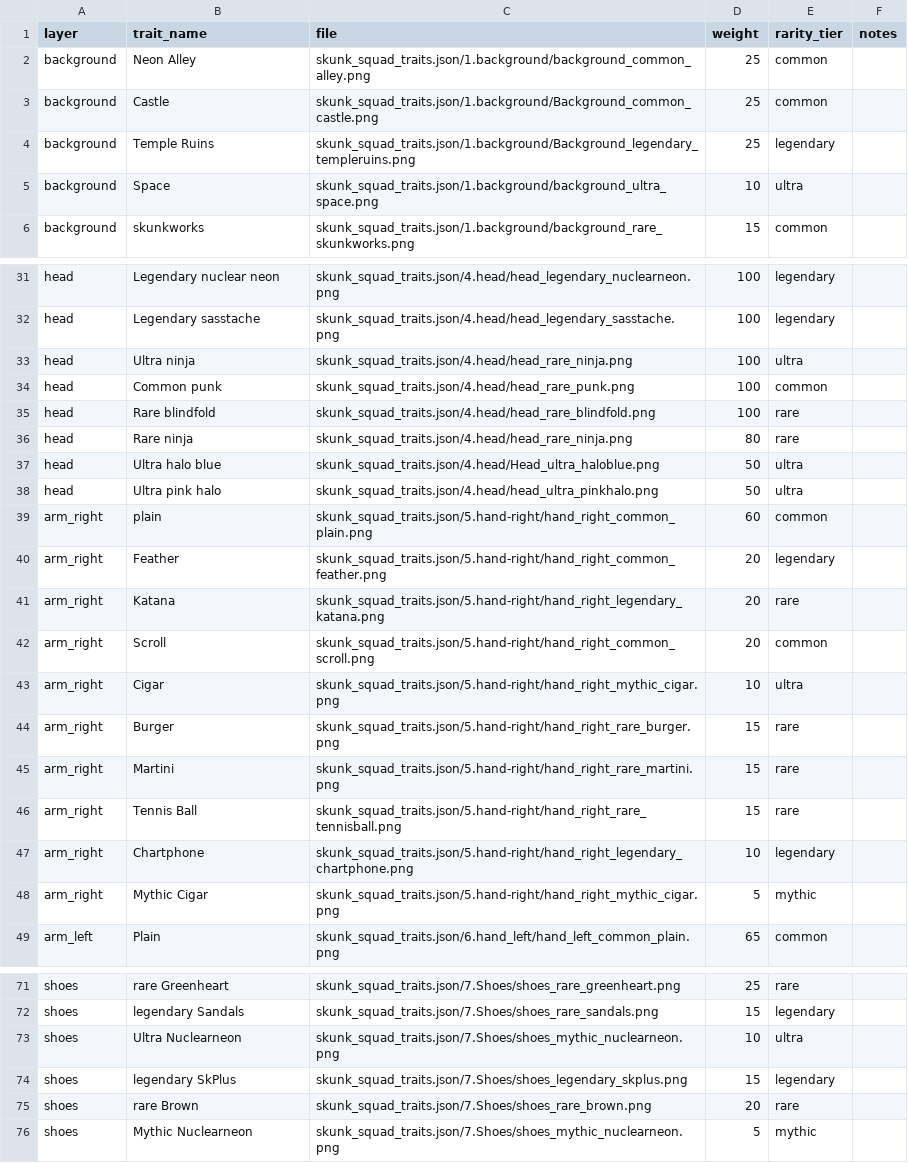
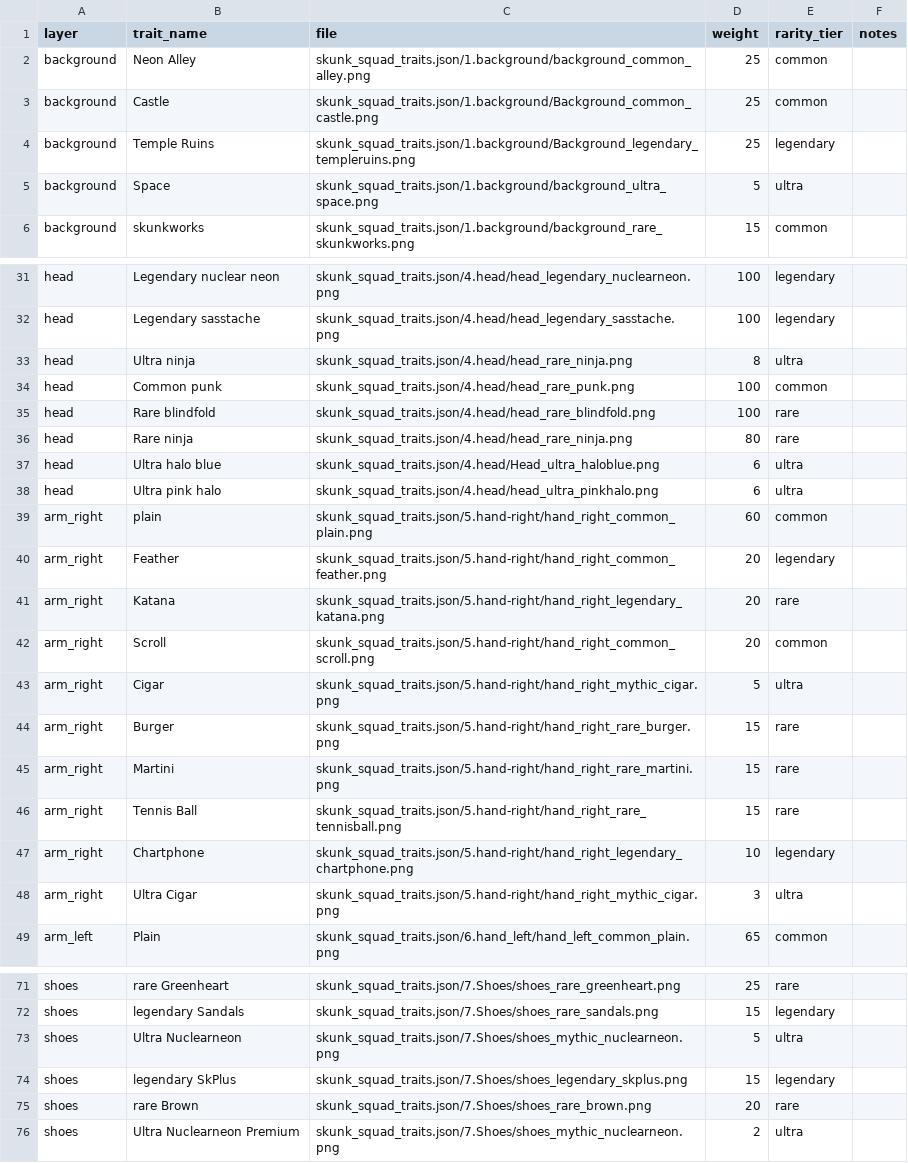
Before and after one commit to AbelConsulting/skunksquadnft.com, a CSV file: traits_catalog.csv, drawn as a sheet; only a part is shown, gaps mark what is left out; the diff covers the shown part only.

```diff
--- a/traits_catalog.csv
+++ b/traits_catalog.csv
@@ -4,3 +4,3 @@ background,Castle,skunk_squad_traits.json/1.background/Background_common_castle.
 background,Temple Ruins,skunk_squad_traits.json/1.background/Background_legendary_templeruins.png,25,legendary,
-background,Space,skunk_squad_traits.json/1.background/background_ultra_space.png,10,ultra,
+background,Space,skunk_squad_traits.json/1.background/background_ultra_space.png,5,ultra,
 background,skunkworks,skunk_squad_traits.json/1.background/background_rare_skunkworks.png,15,common,
@@ -32,3 +32,3 @@ head,Legendary nuclear neon,skunk_squad_traits.json/4.head/head_legendary_nuclea
 head,Legendary sasstache,skunk_squad_traits.json/4.head/head_legendary_sasstache.png,100,legendary,
-head,Ultra ninja,skunk_squad_traits.json/4.head/head_rare_ninja.png,100,ultra,
+head,Ultra ninja,skunk_squad_traits.json/4.head/head_rare_ninja.png,8,ultra,
 head,Common punk,skunk_squad_traits.json/4.head/head_rare_punk.png,100,common,
@@ -36,4 +36,4 @@ head,Rare blindfold,skunk_squad_traits.json/4.head/head_rare_blindfold.png,100,r
 head,Rare ninja,skunk_squad_traits.json/4.head/head_rare_ninja.png,80,rare,
-head,Ultra halo blue,skunk_squad_traits.json/4.head/Head_ultra_haloblue.png,50,ultra,
-head,Ultra pink halo,skunk_squad_traits.json/4.head/head_ultra_pinkhalo.png,50,ultra,
+head,Ultra halo blue,skunk_squad_traits.json/4.head/Head_ultra_haloblue.png,6,ultra,
+head,Ultra pink halo,skunk_squad_traits.json/4.head/head_ultra_pinkhalo.png,6,ultra,
 arm_right,plain,skunk_squad_traits.json/5.hand-right/hand_right_common_plain.png,60,common,
@@ -42,3 +42,3 @@ arm_right,Katana,skunk_squad_traits.json/5.hand-right/hand_right_legendary_katan
 arm_right,Scroll,skunk_squad_traits.json/5.hand-right/hand_right_common_scroll.png,20,common,
-arm_right,Cigar,skunk_squad_traits.json/5.hand-right/hand_right_mythic_cigar.png,10,ultra,
+arm_right,Cigar,skunk_squad_traits.json/5.hand-right/hand_right_mythic_cigar.png,5,ultra,
 arm_right,Burger,skunk_squad_traits.json/5.hand-right/hand_right_rare_burger.png,15,rare,
@@ -47,3 +47,3 @@ arm_right,Tennis Ball,skunk_squad_traits.json/5.hand-right/hand_right_rare_tenni
 arm_right,Chartphone,skunk_squad_traits.json/5.hand-right/hand_right_legendary_chartphone.png,10,legendary,
-arm_right,Mythic Cigar,skunk_squad_traits.json/5.hand-right/hand_right_mythic_cigar.png,5,mythic,
+arm_right,Ultra Cigar,skunk_squad_traits.json/5.hand-right/hand_right_mythic_cigar.png,3,ultra,
 arm_left,Plain,skunk_squad_traits.json/6.hand_left/hand_left_common_plain.png,65,common,
@@ -72,5 +72,5 @@ shoes,rare Greenheart,skunk_squad_traits.json/7.Shoes/shoes_rare_greenheart.png,
 shoes,legendary Sandals,skunk_squad_traits.json/7.Shoes/shoes_rare_sandals.png,15,legendary,
-shoes,Ultra Nuclearneon,skunk_squad_traits.json/7.Shoes/shoes_mythic_nuclearneon.png,10,ultra,
+shoes,Ultra Nuclearneon,skunk_squad_traits.json/7.Shoes/shoes_mythic_nuclearneon.png,5,ultra,
 shoes,legendary SkPlus,skunk_squad_traits.json/7.Shoes/shoes_legendary_skplus.png,15,legendary,
 shoes,rare Brown,skunk_squad_traits.json/7.Shoes/shoes_rare_brown.png,20,rare,
-shoes,Mythic Nuclearneon,skunk_squad_traits.json/7.Shoes/shoes_mythic_nuclearneon.png,5,mythic,
+shoes,Ultra Nuclearneon Premium,skunk_squad_traits.json/7.Shoes/shoes_mythic_nuclearneon.png,2,ultra,
```
Also changed, not shown: 6 edited cells elsewhere in this file, 2 other files.
